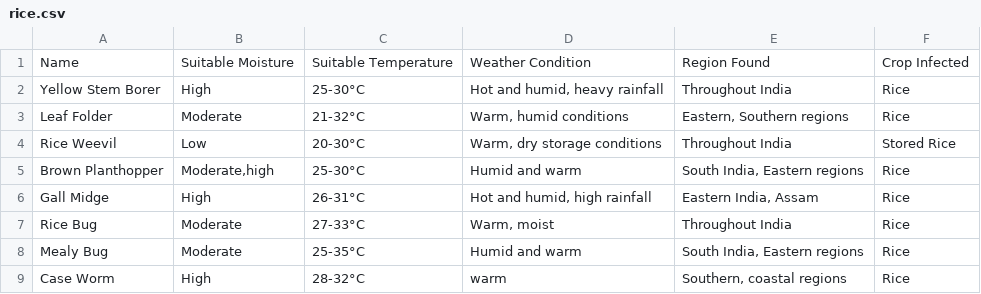
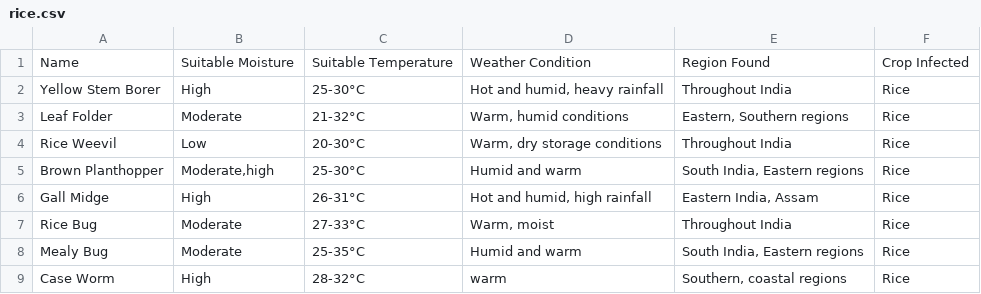
Before and after one commit to dk5488/Soil-Moisture-predictor, a CSV file: python_modules/data/rice.csv, drawn as a sheet.

```diff
--- a/python_modules/data/rice.csv
+++ b/python_modules/data/rice.csv
@@ -3,3 +3,3 @@ Yellow Stem Borer,High,25-30°C,"Hot and humid, heavy rainfall",Throughout India
 Leaf Folder,Moderate,21-32°C,"Warm, humid conditions","Eastern, Southern regions",Rice
-Rice Weevil,Low ,20-30°C,"Warm, dry storage conditions",Throughout India,Stored Rice
+Rice Weevil,Low ,20-30°C,"Warm, dry storage conditions",Throughout India,Rice
 Brown Planthopper,"Moderate,high",25-30°C,Humid and warm,"South India, Eastern regions",Rice
```
Also changed, not shown: 1 other file.
